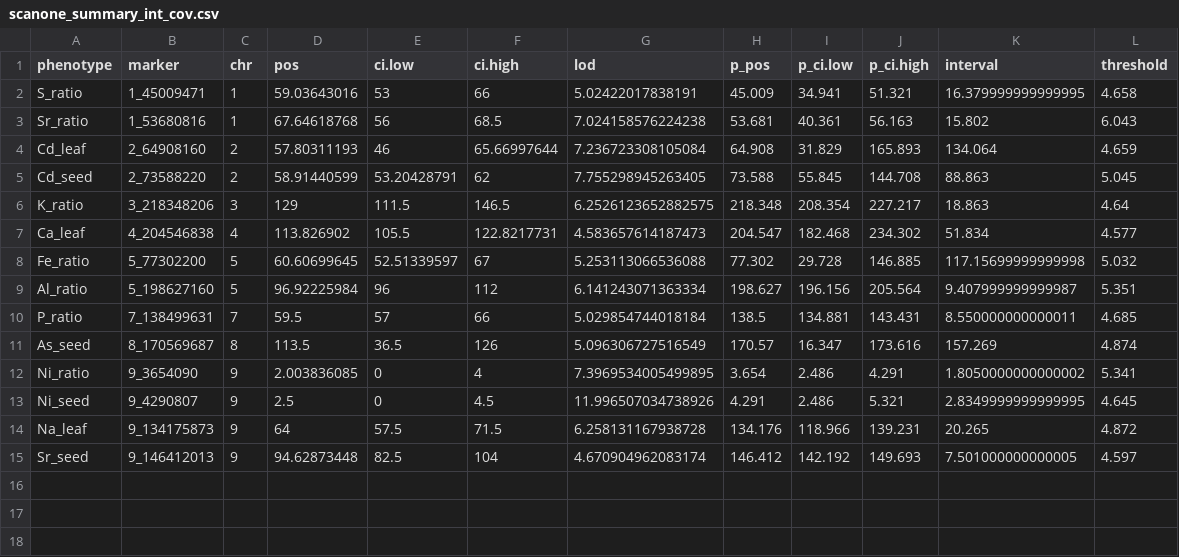
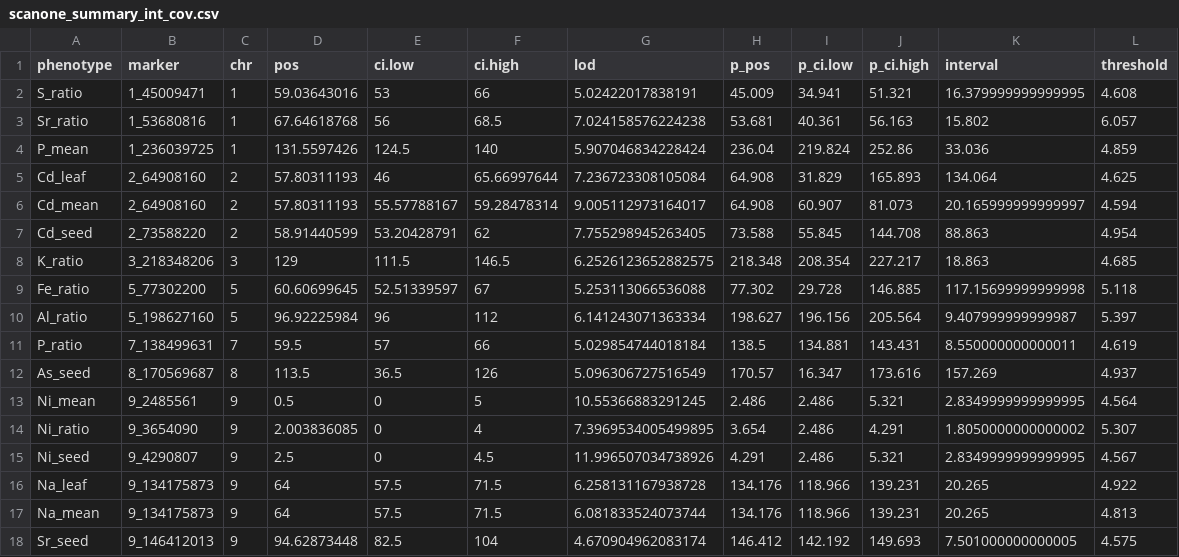
Before and after one commit to che132/HUN_Ionomics, a CSV file: output/tables/scanone_summary/scanone_summary_int_cov.csv, drawn as a sheet.

```diff
--- a/output/tables/scanone_summary/scanone_summary_int_cov.csv
+++ b/output/tables/scanone_summary/scanone_summary_int_cov.csv
@@ -1,15 +1,18 @@
 phenotype,marker,chr,pos,ci.low,ci.high,lod,p_pos,p_ci.low,p_ci.high,interval,threshold
-S_ratio,1_45009471,1,59.03643016,53,66,5.02422017838191,45.009,34.941,51.321,16.379999999999995,4.658
-Sr_ratio,1_53680816,1,67.64618768,56,68.5,7.024158576224238,53.681,40.361,56.163,15.802,6.043
-Cd_leaf,2_64908160,2,57.80311193,46,65.66997644,7.236723308105084,64.908,31.829,165.893,134.064,4.659
-Cd_seed,2_73588220,2,58.91440599,53.20428791,62,7.755298945263405,73.588,55.845,144.708,88.863,5.045
-K_ratio,3_218348206,3,129,111.5,146.5,6.2526123652882575,218.348,208.354,227.217,18.863,4.64
-Ca_leaf,4_204546838,4,113.826902,105.5,122.8217731,4.583657614187473,204.547,182.468,234.302,51.834,4.577
-Fe_ratio,5_77302200,5,60.60699645,52.51339597,67,5.253113066536088,77.302,29.728,146.885,117.15699999999998,5.032
-Al_ratio,5_198627160,5,96.92225984,96,112,6.141243071363334,198.627,196.156,205.564,9.407999999999987,5.351
-P_ratio,7_138499631,7,59.5,57,66,5.029854744018184,138.5,134.881,143.431,8.550000000000011,4.685
-As_seed,8_170569687,8,113.5,36.5,126,5.096306727516549,170.57,16.347,173.616,157.269,4.874
-Ni_ratio,9_3654090,9,2.003836085,0,4,7.3969534005499895,3.654,2.486,4.291,1.8050000000000002,5.341
-Ni_seed,9_4290807,9,2.5,0,4.5,11.996507034738926,4.291,2.486,5.321,2.8349999999999995,4.645
-Na_leaf,9_134175873,9,64,57.5,71.5,6.258131167938728,134.176,118.966,139.231,20.265,4.872
-Sr_seed,9_146412013,9,94.62873448,82.5,104,4.670904962083174,146.412,142.192,149.693,7.501000000000005,4.597
+S_ratio,1_45009471,1,59.03643016,53,66,5.02422017838191,45.009,34.941,51.321,16.379999999999995,4.608
+Sr_ratio,1_53680816,1,67.64618768,56,68.5,7.024158576224238,53.681,40.361,56.163,15.802,6.057
+P_mean,1_236039725,1,131.5597426,124.5,140,5.907046834228424,236.04,219.824,252.86,33.036,4.859
+Cd_leaf,2_64908160,2,57.80311193,46,65.66997644,7.236723308105084,64.908,31.829,165.893,134.064,4.625
+Cd_mean,2_64908160,2,57.80311193,55.57788167,59.28478314,9.005112973164017,64.908,60.907,81.073,20.165999999999997,4.594
+Cd_seed,2_73588220,2,58.91440599,53.20428791,62,7.755298945263405,73.588,55.845,144.708,88.863,4.954
+K_ratio,3_218348206,3,129,111.5,146.5,6.2526123652882575,218.348,208.354,227.217,18.863,4.685
+Fe_ratio,5_77302200,5,60.60699645,52.51339597,67,5.253113066536088,77.302,29.728,146.885,117.15699999999998,5.118
+Al_ratio,5_198627160,5,96.92225984,96,112,6.141243071363334,198.627,196.156,205.564,9.407999999999987,5.397
+P_ratio,7_138499631,7,59.5,57,66,5.029854744018184,138.5,134.881,143.431,8.550000000000011,4.619
+As_seed,8_170569687,8,113.5,36.5,126,5.096306727516549,170.57,16.347,173.616,157.269,4.937
+Ni_mean,9_2485561,9,0.5,0,5,10.55366883291245,2.486,2.486,5.321,2.8349999999999995,4.564
+Ni_ratio,9_3654090,9,2.003836085,0,4,7.3969534005499895,3.654,2.486,4.291,1.8050000000000002,5.307
+Ni_seed,9_4290807,9,2.5,0,4.5,11.996507034738926,4.291,2.486,5.321,2.8349999999999995,4.567
+Na_leaf,9_134175873,9,64,57.5,71.5,6.258131167938728,134.176,118.966,139.231,20.265,4.922
+Na_mean,9_134175873,9,64,57.5,71.5,6.081833524073744,134.176,118.966,139.231,20.265,4.813
+Sr_seed,9_146412013,9,94.62873448,82.5,104,4.670904962083174,146.412,142.192,149.693,7.501000000000005,4.575
```
Also changed, not shown: output/tables/scanone_summary/scanone_summary_add_cov.csv, output/tables/scanone_summary/scanone_summary_int_add_cov.csv, 6 other files.
